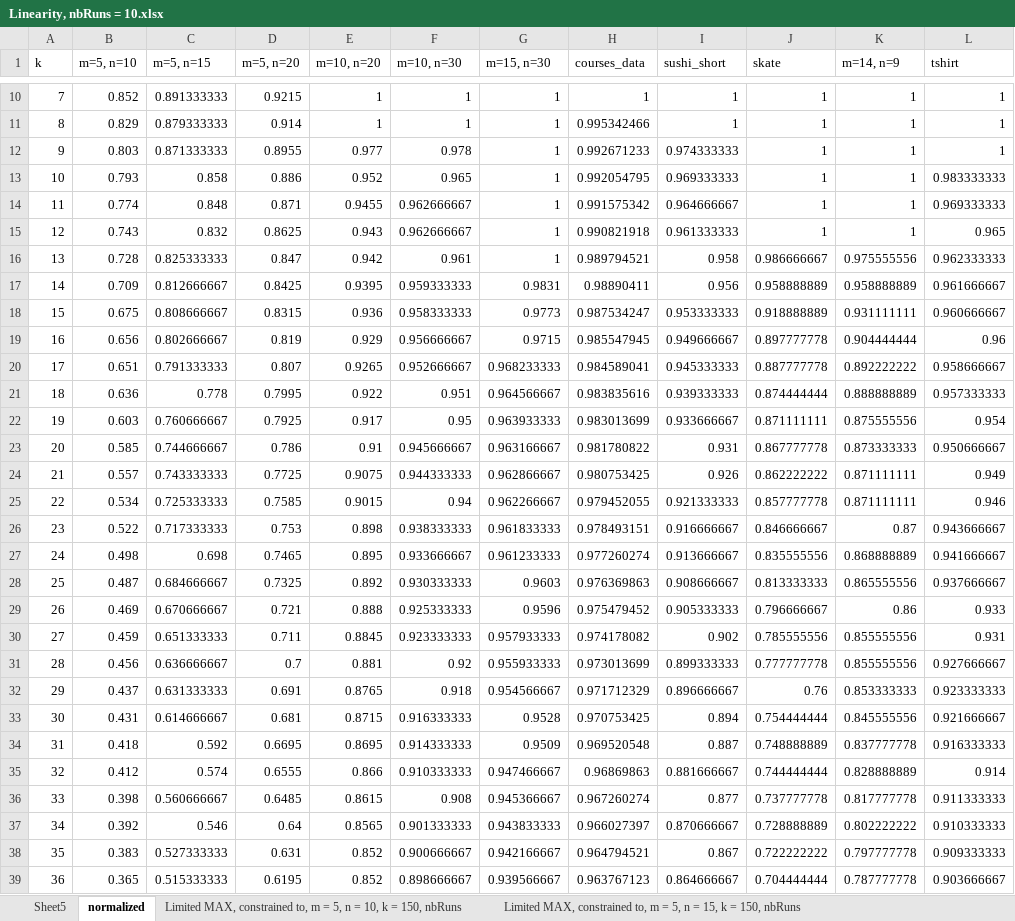
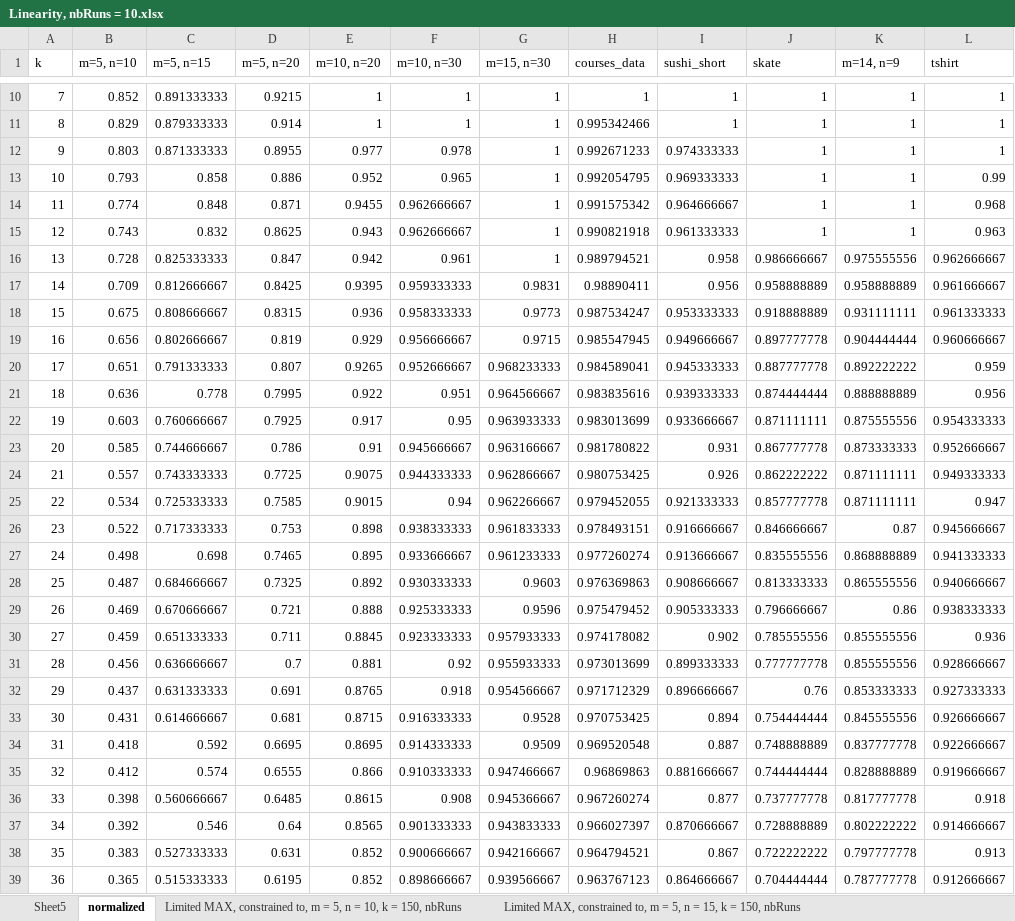
Before and after one commit to willytran/minimax-ex, an Excel workbook: experiments/TableLinearity/Linearity, nbRuns = 10.xlsx, sheet normalized, drawn as a sheet; only a part is shown, gaps mark what is left out; values as stored, in another font and other column widths than the file's, no borders; the diff covers the shown part only; the diff names each change by its address in the sheet, - before the commit and + after, or states it on an @@ line.

Commit message:
more accurate tshirt results

```diff
--- a/experiments/TableLinearity/Linearity, nbRuns = 10.xlsx (sheet normalized)
+++ b/experiments/TableLinearity/Linearity, nbRuns = 10.xlsx (sheet normalized)
-L13 (tshirt): 0.983333333
+L13 (tshirt): 0.99
-L14 (tshirt): 0.969333333
+L14 (tshirt): 0.968
-L15 (tshirt): 0.965
+L15 (tshirt): 0.963
-L16 (tshirt): 0.962333333
+L16 (tshirt): 0.962666667
-L18 (tshirt): 0.960666667
+L18 (tshirt): 0.961333333
-L19 (tshirt): 0.96
+L19 (tshirt): 0.960666667
-L20 (tshirt): 0.958666667
+L20 (tshirt): 0.959
-L21 (tshirt): 0.957333333
+L21 (tshirt): 0.956
-L22 (tshirt): 0.954
+L22 (tshirt): 0.954333333
-L23 (tshirt): 0.950666667
+L23 (tshirt): 0.952666667
-L24 (tshirt): 0.949
+L24 (tshirt): 0.949333333
-L25 (tshirt): 0.946
+L25 (tshirt): 0.947
-L26 (tshirt): 0.943666667
+L26 (tshirt): 0.945666667
-L27 (tshirt): 0.941666667
+L27 (tshirt): 0.941333333
-L28 (tshirt): 0.937666667
+L28 (tshirt): 0.940666667
-L29 (tshirt): 0.933
+L29 (tshirt): 0.938333333
-L30 (tshirt): 0.931
+L30 (tshirt): 0.936
-L31 (tshirt): 0.927666667
+L31 (tshirt): 0.928666667
-L32 (tshirt): 0.923333333
+L32 (tshirt): 0.927333333
-L33 (tshirt): 0.921666667
+L33 (tshirt): 0.926666667
-L34 (tshirt): 0.916333333
+L34 (tshirt): 0.922666667
-L35 (tshirt): 0.914
+L35 (tshirt): 0.919666667
-L36 (tshirt): 0.911333333
+L36 (tshirt): 0.918
-L37 (tshirt): 0.910333333
+L37 (tshirt): 0.914666667
-L38 (tshirt): 0.909333333
+L38 (tshirt): 0.913
-L39 (tshirt): 0.903666667
+L39 (tshirt): 0.912666667
```
Also changed, not shown: 837 edited cells elsewhere in this sheet, sheet Sheet5, charts or pictures, 4 other files.
